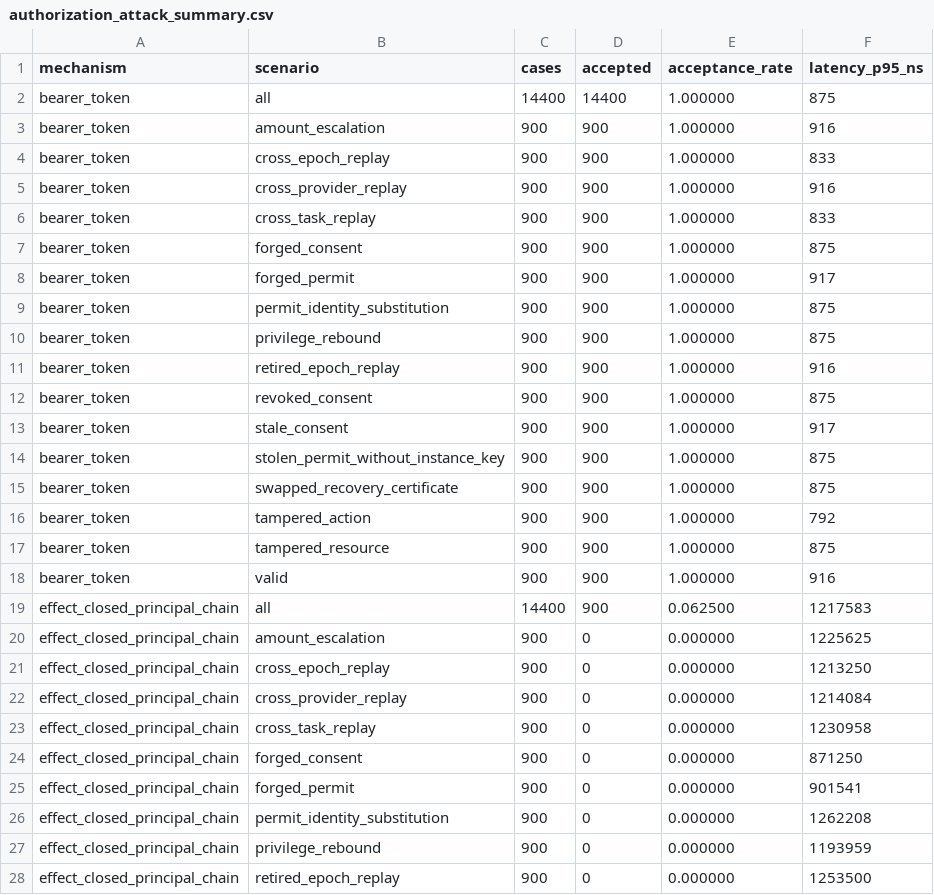
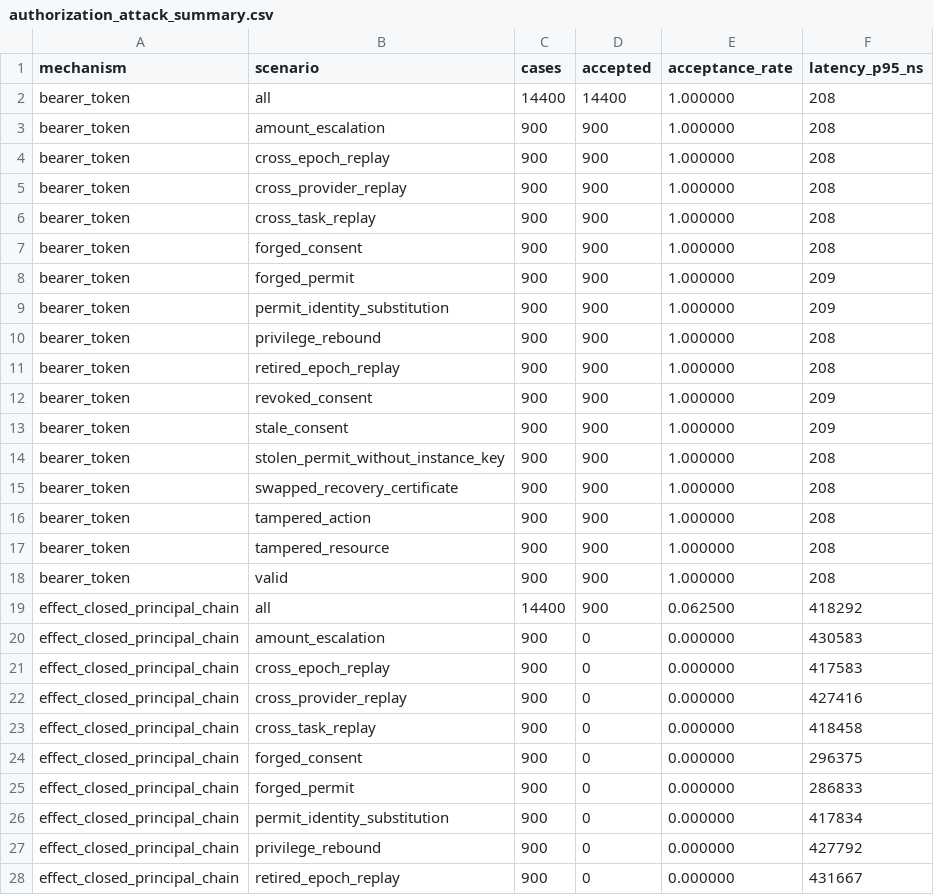
Before and after one commit to medhavee-upadhyaya/zero-trust-agent-identity, a CSV file: experiments/authorization_attack_summary.csv, drawn as a sheet; only a part is shown; the diff covers the shown part only.

```diff
--- a/experiments/authorization_attack_summary.csv
+++ b/experiments/authorization_attack_summary.csv
@@ -1,28 +1,28 @@
 mechanism,scenario,cases,accepted,acceptance_rate,latency_p95_ns
-bearer_token,all,14400,14400,1.000000,875
-bearer_token,amount_escalation,900,900,1.000000,916
-bearer_token,cross_epoch_replay,900,900,1.000000,833
-bearer_token,cross_provider_replay,900,900,1.000000,916
-bearer_token,cross_task_replay,900,900,1.000000,833
-bearer_token,forged_consent,900,900,1.000000,875
-bearer_token,forged_permit,900,900,1.000000,917
-bearer_token,permit_identity_substitution,900,900,1.000000,875
-bearer_token,privilege_rebound,900,900,1.000000,875
-bearer_token,retired_epoch_replay,900,900,1.000000,916
-bearer_token,revoked_consent,900,900,1.000000,875
-bearer_token,stale_consent,900,900,1.000000,917
-bearer_token,stolen_permit_without_instance_key,900,900,1.000000,875
-bearer_token,swapped_recovery_certificate,900,900,1.000000,875
-bearer_token,tampered_action,900,900,1.000000,792
-bearer_token,tampered_resource,900,900,1.000000,875
-bearer_token,valid,900,900,1.000000,916
-effect_closed_principal_chain,all,14400,900,0.062500,1217583
-effect_closed_principal_chain,amount_escalation,900,0,0.000000,1225625
-effect_closed_principal_chain,cross_epoch_replay,900,0,0.000000,1213250
-effect_closed_principal_chain,cross_provider_replay,900,0,0.000000,1214084
-effect_closed_principal_chain,cross_task_replay,900,0,0.000000,1230958
-effect_closed_principal_chain,forged_consent,900,0,0.000000,871250
-effect_closed_principal_chain,forged_permit,900,0,0.000000,901541
-effect_closed_principal_chain,permit_identity_substitution,900,0,0.000000,1262208
-effect_closed_principal_chain,privilege_rebound,900,0,0.000000,1193959
-effect_closed_principal_chain,retired_epoch_replay,900,0,0.000000,1253500
+bearer_token,all,14400,14400,1.000000,208
+bearer_token,amount_escalation,900,900,1.000000,208
+bearer_token,cross_epoch_replay,900,900,1.000000,208
+bearer_token,cross_provider_replay,900,900,1.000000,208
+bearer_token,cross_task_replay,900,900,1.000000,208
+bearer_token,forged_consent,900,900,1.000000,208
+bearer_token,forged_permit,900,900,1.000000,209
+bearer_token,permit_identity_substitution,900,900,1.000000,209
+bearer_token,privilege_rebound,900,900,1.000000,208
+bearer_token,retired_epoch_replay,900,900,1.000000,208
+bearer_token,revoked_consent,900,900,1.000000,209
+bearer_token,stale_consent,900,900,1.000000,209
+bearer_token,stolen_permit_without_instance_key,900,900,1.000000,208
+bearer_token,swapped_recovery_certificate,900,900,1.000000,208
+bearer_token,tampered_action,900,900,1.000000,208
+bearer_token,tampered_resource,900,900,1.000000,208
+bearer_token,valid,900,900,1.000000,208
+effect_closed_principal_chain,all,14400,900,0.062500,418292
+effect_closed_principal_chain,amount_escalation,900,0,0.000000,430583
+effect_closed_principal_chain,cross_epoch_replay,900,0,0.000000,417583
+effect_closed_principal_chain,cross_provider_replay,900,0,0.000000,427416
+effect_closed_principal_chain,cross_task_replay,900,0,0.000000,418458
+effect_closed_principal_chain,forged_consent,900,0,0.000000,296375
+effect_closed_principal_chain,forged_permit,900,0,0.000000,286833
+effect_closed_principal_chain,permit_identity_substitution,900,0,0.000000,417834
+effect_closed_principal_chain,privilege_rebound,900,0,0.000000,427792
+effect_closed_principal_chain,retired_epoch_replay,900,0,0.000000,431667
```
Also changed, not shown: 17 added rows and 41 edited cells elsewhere in this file, experiments/barrier_baseline_pairwise_summary.csv, experiments/barrier_baseline_summary.csv, 15 other files.
